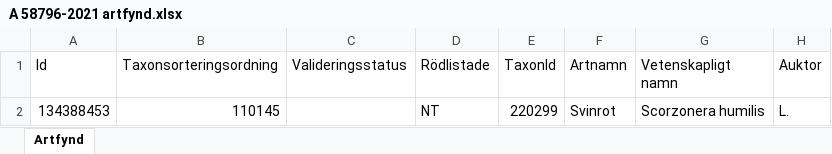
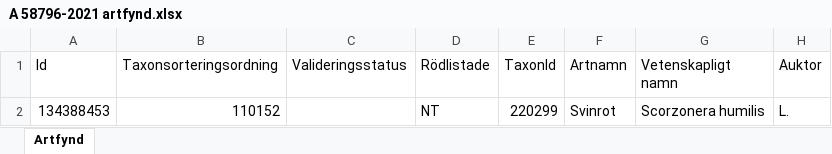
Before and after one commit to klasma/Logging_0665, an Excel workbook: artfynd/A 58796-2021 artfynd.xlsx, sheet Artfynd, drawn as a sheet; only a part is shown; values as stored, in another font and other column widths than the file's, no borders; the diff names each change by its address in the sheet, - before the commit and + after, or states it on an @@ line.

```diff
--- a/artfynd/A 58796-2021 artfynd.xlsx (sheet Artfynd)
+++ b/artfynd/A 58796-2021 artfynd.xlsx (sheet Artfynd)
-B2 (Taxonsorteringsordning): 110145
+B2 (Taxonsorteringsordning): 110152
```
Also changed, not shown: artfynd/A 1420-2026 artfynd.xlsx, artfynd/A 25653-2024 artfynd.xlsx, 49 other files.
